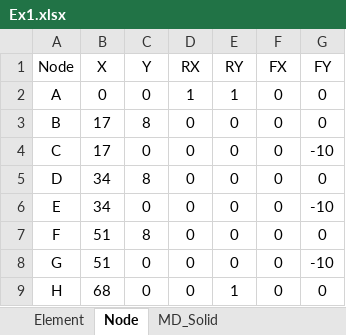
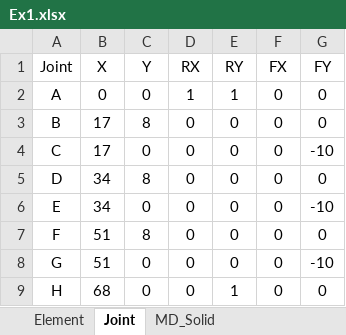
Before and after one commit to alejo1630/truss_solver, an Excel workbook: Data/Ex1.xlsx, sheet Joint, drawn as a sheet; values as stored, in another font and other column widths than the file's, no borders; the diff names each change by its address in the sheet, - before the commit and + after, or states it on an @@ line.

```diff
--- a/Data/Ex1.xlsx (sheet Joint)
+++ b/Data/Ex1.xlsx (sheet Joint)
-sheet tab: Node
+sheet tab: Joint
-A1: Node
+A1: Joint
```
Also changed, not shown: Data/Ex2.xlsx, 2 other files.
